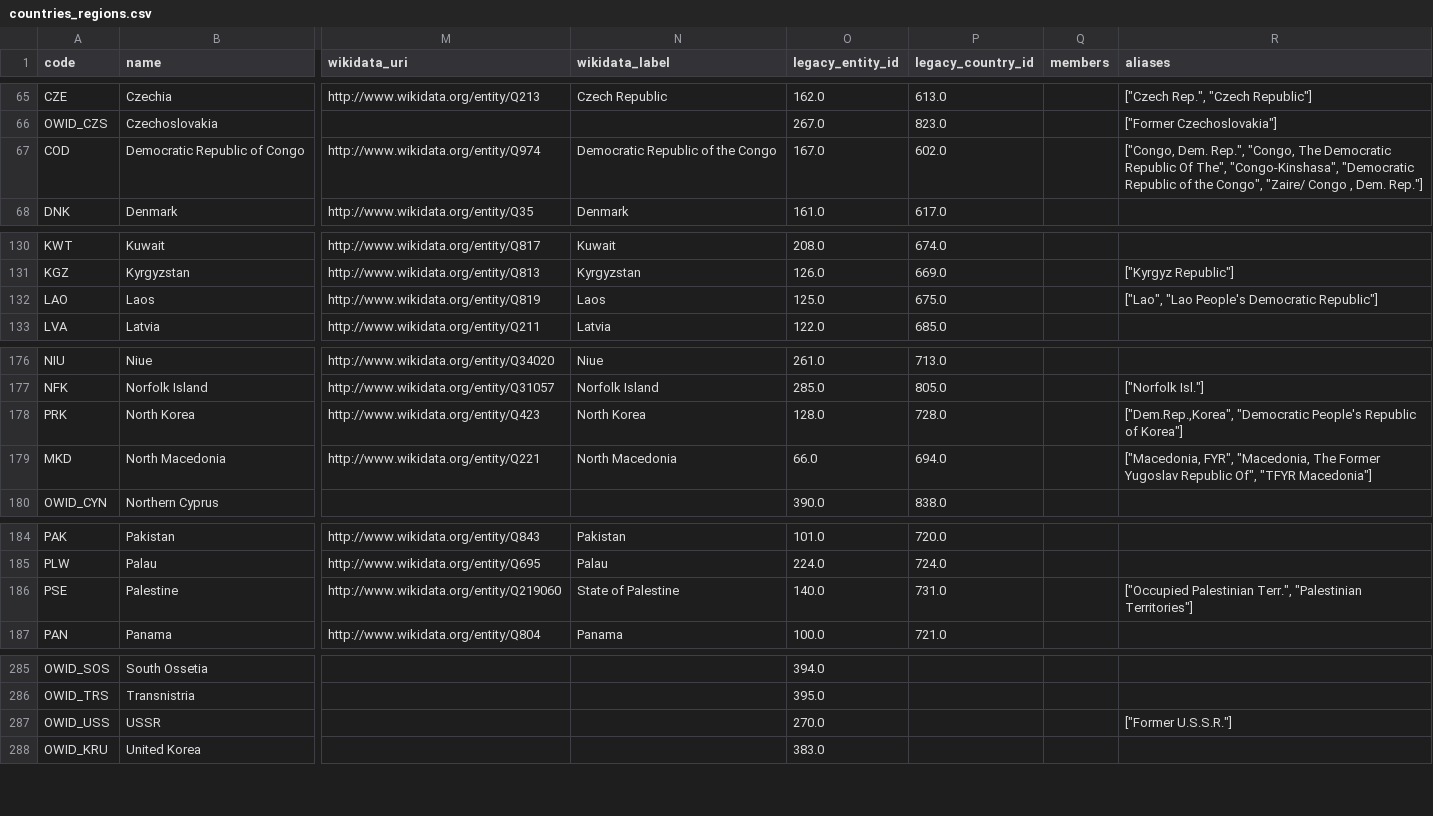
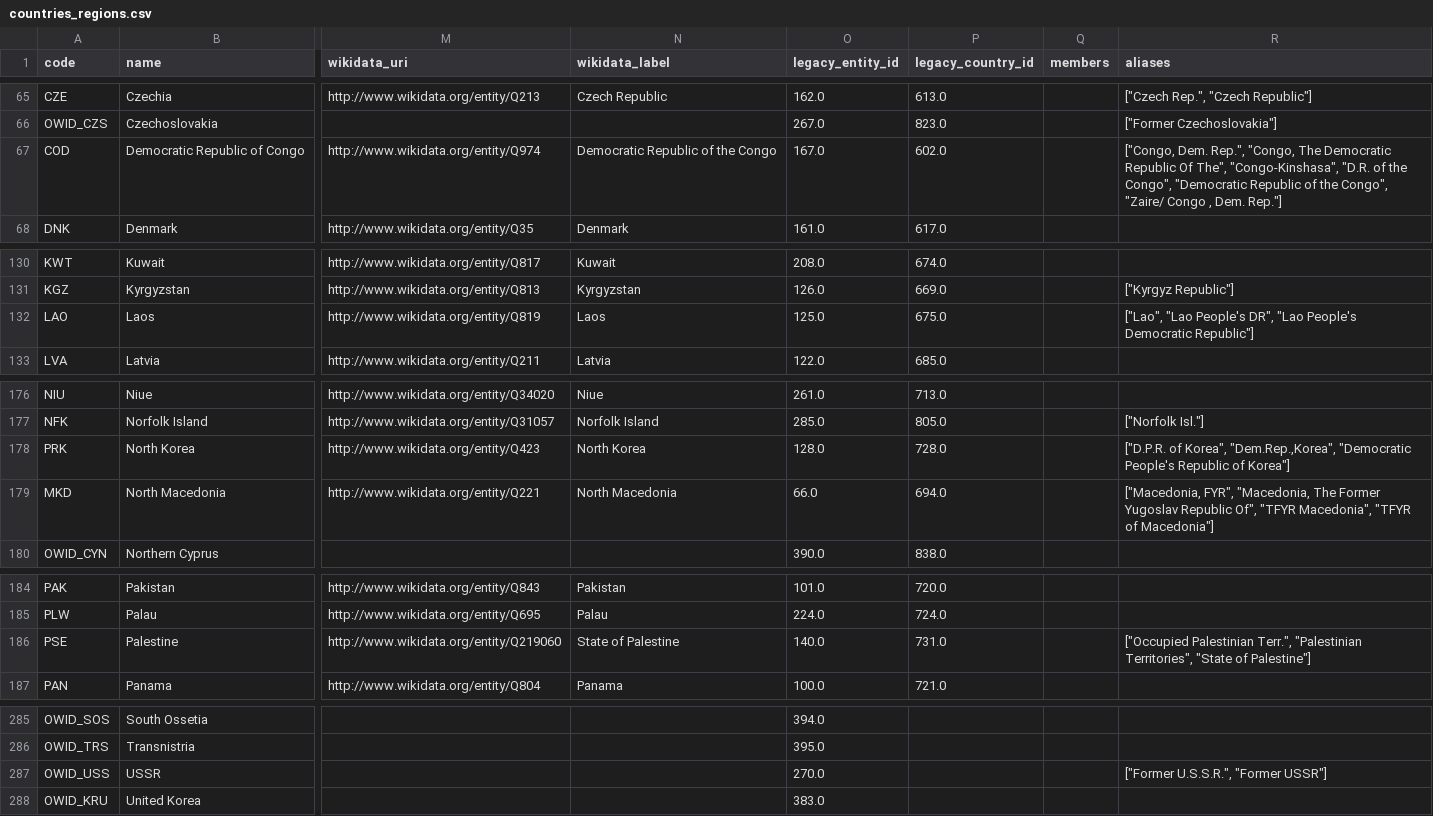
Before and after one commit to owid/etl, a CSV file: data/reference/countries_regions.csv, drawn as a sheet; only a part is shown, gaps mark what is left out; the diff names each change by its address in the sheet, - before the commit and + after, or states it on an @@ line.

Commit message:
data(countries_regions): update country mappings

```diff
--- a/data/reference/countries_regions.csv
+++ b/data/reference/countries_regions.csv
-R67 (aliases): …The", "Congo-Kinshasa", "Democratic Republic…
+R67 (aliases): …The", "Congo-Kinshasa", "D.R. of the Congo", "Democratic Republic…
-R132 (aliases): …"Lao People's Democratic Republic"]
+R132 (aliases): …"Lao People's DR", "Lao People's Democratic Republic"]
-R178 (aliases): ["Dem.Rep.,Korea", "Democratic People's…
+R178 (aliases): ["D.P.R. of Korea", "Dem.Rep.,Korea", "Democratic People's…
-R179 (aliases): …Of", "TFYR Macedonia"]
+R179 (aliases): …Of", "TFYR Macedonia", "TFYR of Macedonia"]
-R186 (aliases): …Terr.", "Palestinian Territories"]
+R186 (aliases): …Terr.", "Palestinian Territories", "State of Palestine"]
-R287 (aliases): ["Former U.S.S.R."]
+R287 (aliases): ["Former U.S.S.R.", "Former USSR"]
```
